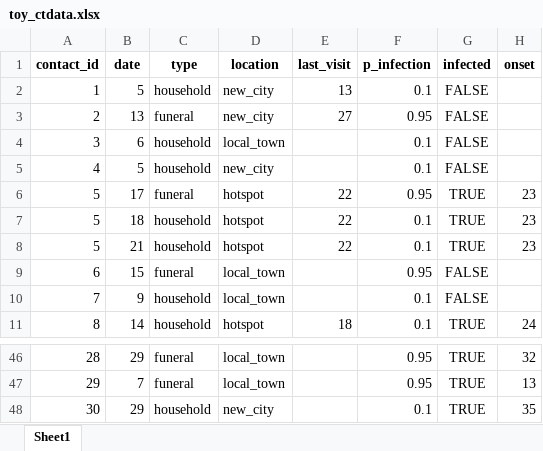
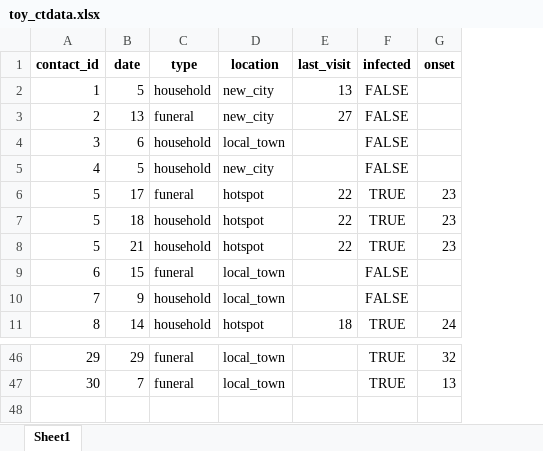
Before and after one commit to thibautjombart/ctscore, an Excel workbook: inst/toy_ctdata.xlsx, sheet Sheet1, drawn as a sheet; only a part is shown, gaps mark what is left out; values as stored, in another font and other column widths than the file's, no borders; the diff covers the shown part only; the diff names each change by its address in the sheet, - before the commit and + after, or states it on an @@ line.

```diff
--- a/inst/toy_ctdata.xlsx (sheet Sheet1)
+++ b/inst/toy_ctdata.xlsx (sheet Sheet1)
-column F (p_infection), rows 2-11: 0.1 | 0.95 | 0.1 | 0.1 | 0.95 | 0.1 | 0.1 | 0.95 | 0.1 | 0.1; rows 46-47: 0.95 | 0.95
-A46 (contact_id): 28
+A46 (contact_id): 29
-A47 (contact_id): 29
+A47 (contact_id): 30
-row 48: 30 | 29 | household | new_city |  | 0.1 | TRUE | 35
```
Also changed, not shown: 28 edited cells elsewhere in this sheet, formulas that keep their value, 7 other files.
